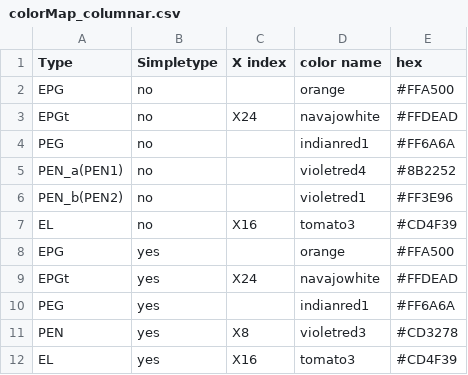
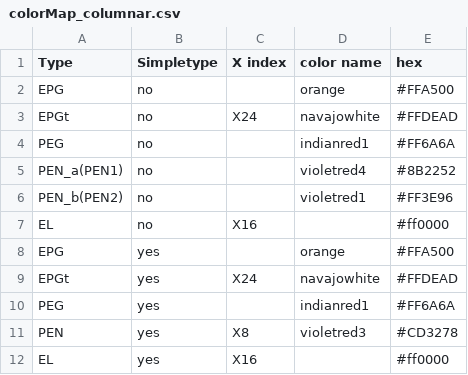
Before and after one commit to jayaraman-lab/CX-connectome-analysis, a CSV file: colorMap_columnar.csv, drawn as a sheet.

Commit message:
color update

```diff
--- a/colorMap_columnar.csv
+++ b/colorMap_columnar.csv
@@ -6,3 +6,3 @@ PEN_a(PEN1),no,,violetred4,#8B2252
 PEN_b(PEN2),no,,violetred1,#FF3E96
-EL,no,X16,tomato3,#CD4F39
+EL,no,X16,,#ff0000
 EPG,yes,,orange,#FFA500
@@ -11,2 +11,2 @@ PEG,yes,,indianred1,#FF6A6A
 PEN,yes,X8,violetred3,#CD3278
-EL,yes,X16,tomato3,#CD4F39
+EL,yes,X16,,#ff0000
```
